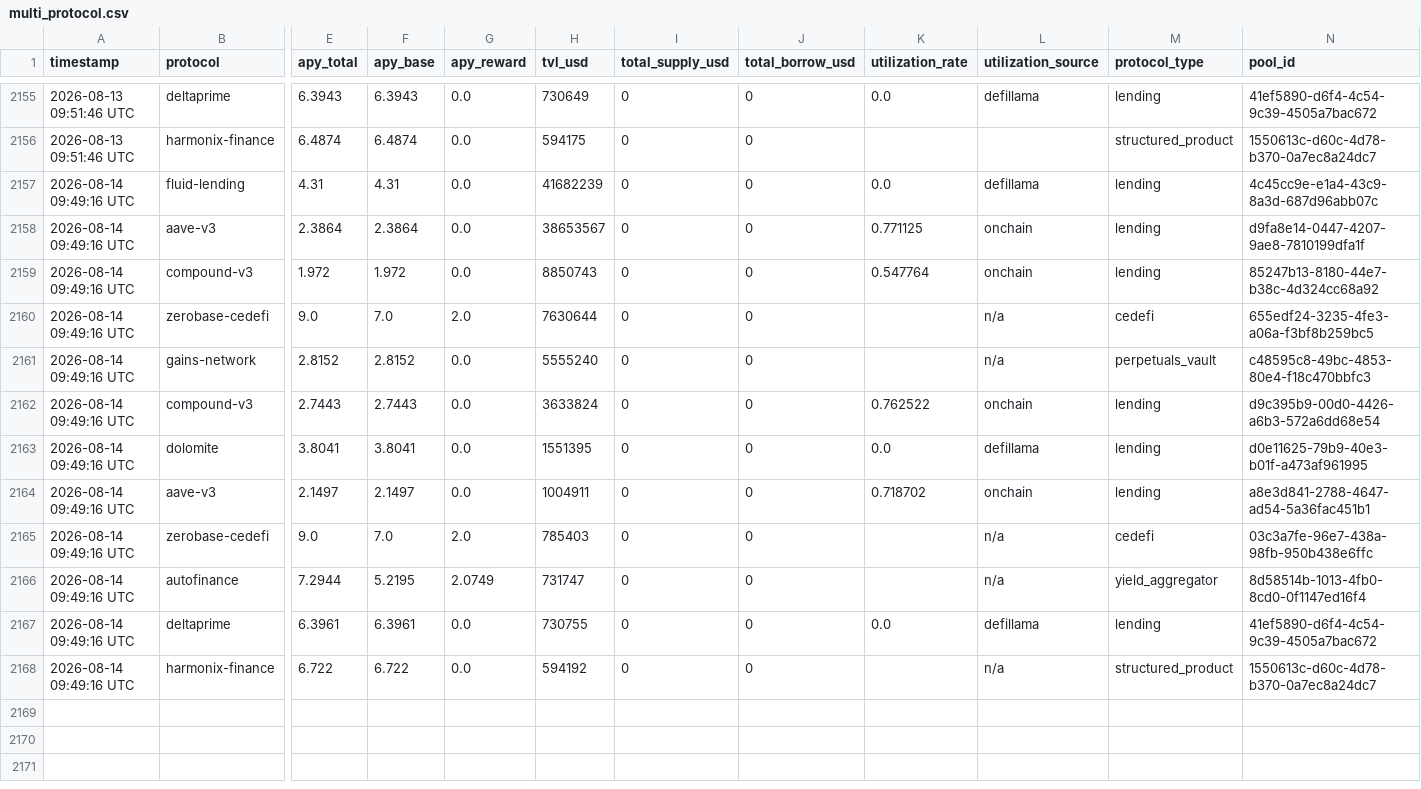
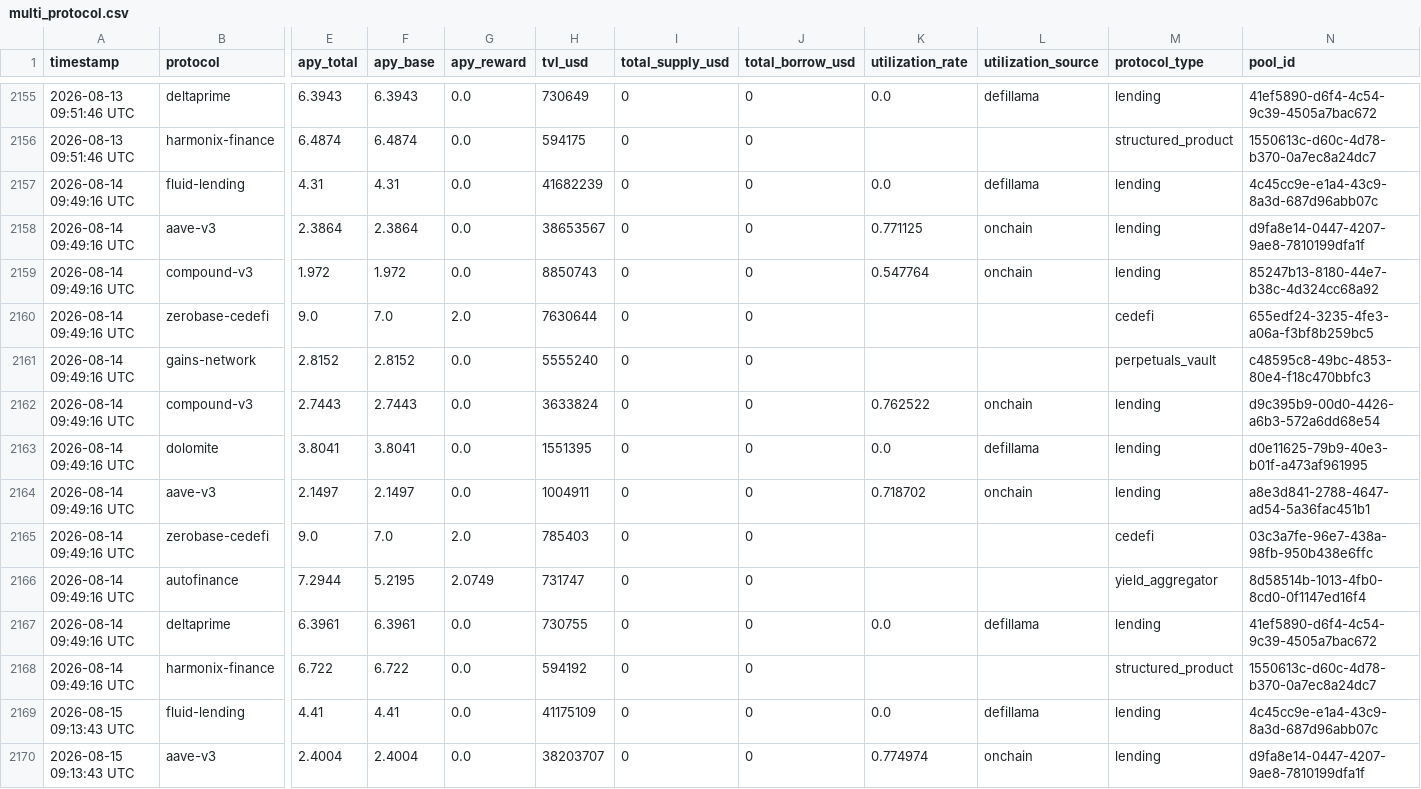
Before and after one commit to m-marcolazzeri/defi-monitor, a CSV file: data/multi_protocol.csv, drawn as a sheet; only a part is shown, gaps mark what is left out; rows hold the shown columns only; the diff covers the shown part only; the diff names each change by its address in the sheet, - before the commit and + after, or states it on an @@ line.

```diff
--- a/data/multi_protocol.csv
+++ b/data/multi_protocol.csv
-L2160:L2161 (utilization_source): n/a
+L2160:L2161 (utilization_source): (empty)
-L2165:L2166 (utilization_source): n/a
+L2165:L2166 (utilization_source): (empty)
-L2168 (utilization_source): n/a
+L2168 (utilization_source): (empty)
+row 2169: 2026-08-15 09:13:43 UTC | fluid-lending | 4.41 | 4.41 | 0.0 | 41175109 | 0 | 0 | 0.0 | defillama | lending | 4c45cc9e-e1a4-43c9-8a3d-687d96abb07c
+row 2170: 2026-08-15 09:13:43 UTC | aave-v3 | 2.4004 | 2.4004 | 0.0 | 38203707 | 0 | 0 | 0.774974 | onchain | lending | d9fa8e14-0447-4207-9ae8-7810199dfa1f
```
Also changed, not shown: 10 added rows elsewhere in this file, data/anomalies.csv, data/rebalancing_recommendations.csv, 1 other file.
